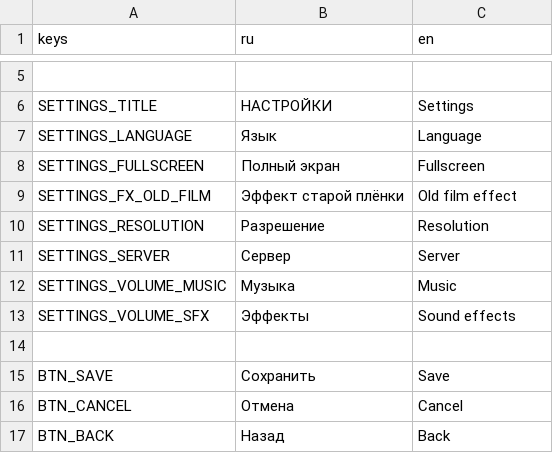
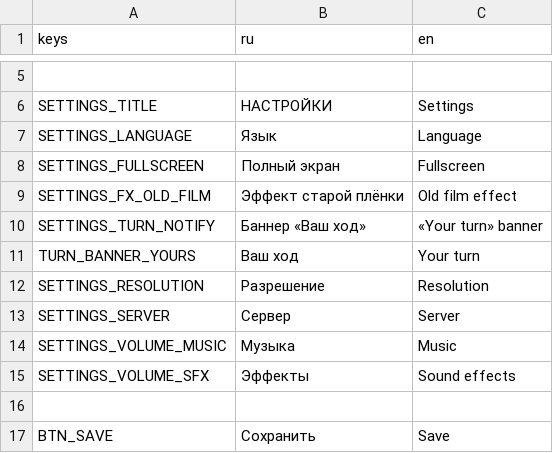
Before and after one commit to fatuk/dark-omens-godot, a CSV file: assets/i18n/translations.csv, drawn as a sheet; only a part is shown, gaps mark what is left out; the shorter side is filled out with more unchanged rows.

```diff
--- a/assets/i18n/translations.csv
+++ b/assets/i18n/translations.csv
@@ -9,2 +9,4 @@ SETTINGS_FULLSCREEN,Полный экран,Fullscreen
 SETTINGS_FX_OLD_FILM,Эффект старой плёнки,Old film effect
+SETTINGS_TURN_NOTIFY,Баннер «Ваш ход»,«Your turn» banner
+TURN_BANNER_YOURS,Ваш ход,Your turn
 SETTINGS_RESOLUTION,Разрешение,Resolution
```
Also changed, not shown: 6 other files.
